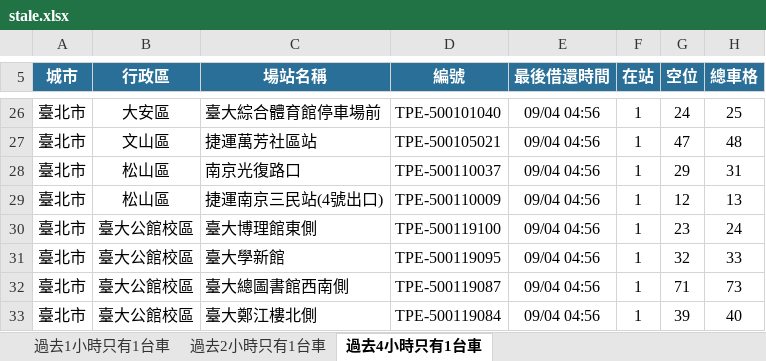
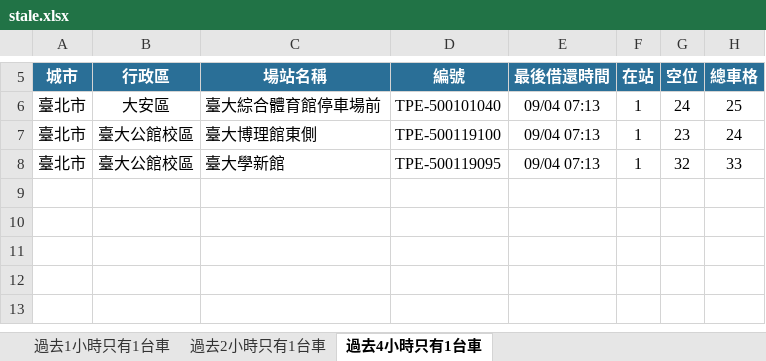
Before and after one commit to hippop3c/fixedbike, an Excel workbook: stale.xlsx, sheet 過去4小時只有1台車, drawn as a sheet; only a part is shown, gaps mark what is left out; values as stored, in another font and other column widths than the file's, no borders; removed rows and columns are numbered as before the commit, all else as after; the diff covers the shown part only; the diff names each change by its address in the sheet, - before the commit and + after, or states it on an @@ line.

```diff
--- a/stale.xlsx (sheet 過去4小時只有1台車)
+++ b/stale.xlsx (sheet 過去4小時只有1台車)
-E6 (最後借還時間): 09/04 04:56
+E6 (最後借還時間): 09/04 07:13
-row 27: 臺北市 | 文山區 | 捷運萬芳社區站 | TPE-500105021 | 09/04 04:56 | 1 | 47 | 48
-row 28: 臺北市 | 松山區 | 南京光復路口 | TPE-500110037 | 09/04 04:56 | 1 | 29 | 31
-row 29: 臺北市 | 松山區 | 捷運南京三民站(4號出口) | TPE-500110009 | 09/04 04:56 | 1 | 12 | 13
-E7:E8 (最後借還時間): 09/04 04:56
+E7:E8 (最後借還時間): 09/04 07:13
-row 32: 臺北市 | 臺大公館校區 | 臺大總圖書館西南側 | TPE-500119087 | 09/04 04:56 | 1 | 71 | 73
-row 33: 臺北市 | 臺大公館校區 | 臺大鄭江樓北側 | TPE-500119084 | 09/04 04:56 | 1 | 39 | 40
```
Also changed, not shown: 20 removed rows and 2 edited cells elsewhere in this sheet, sheet 過去1小時只有1台車, sheet 過去2小時只有1台車, 3 other files.
